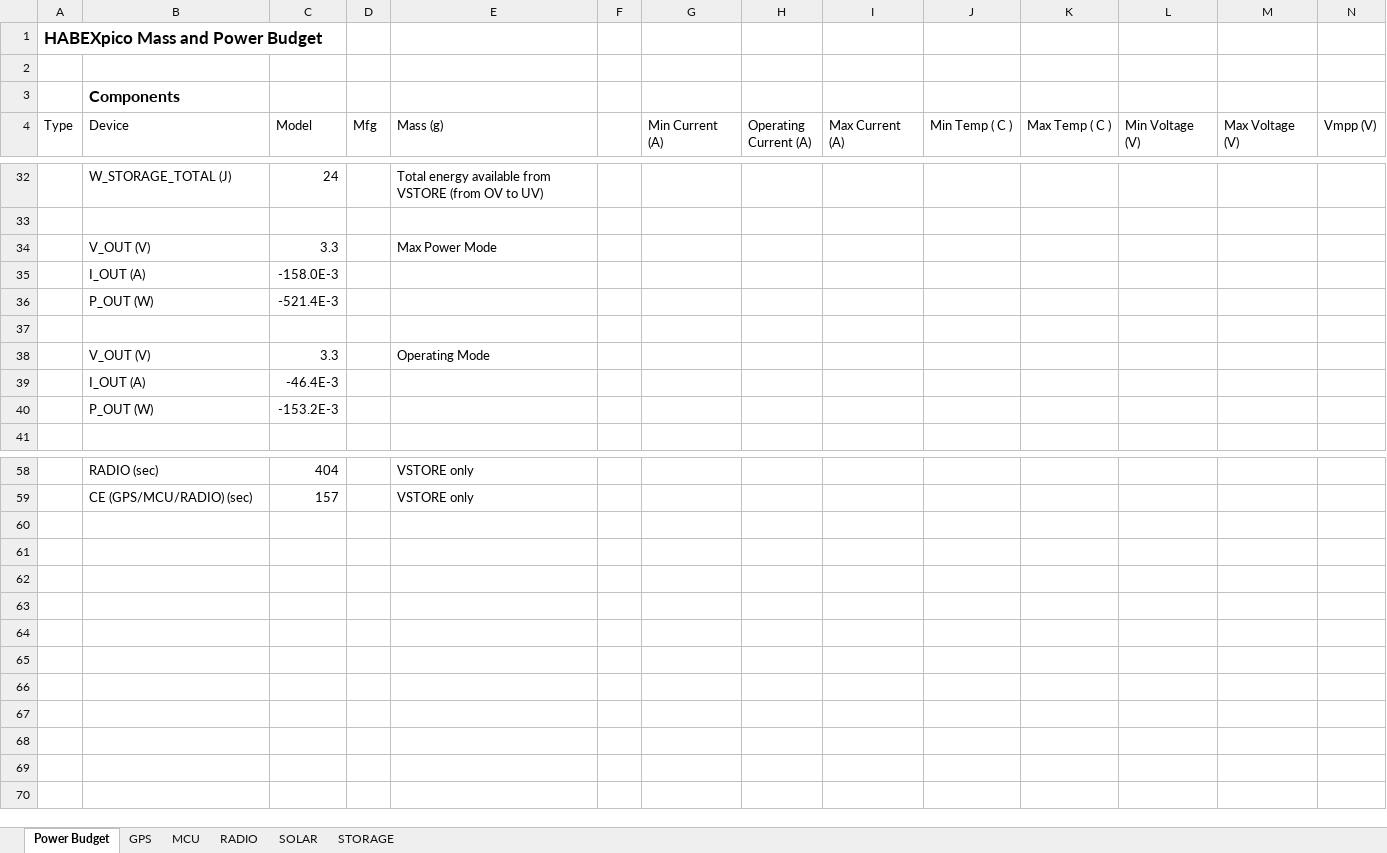
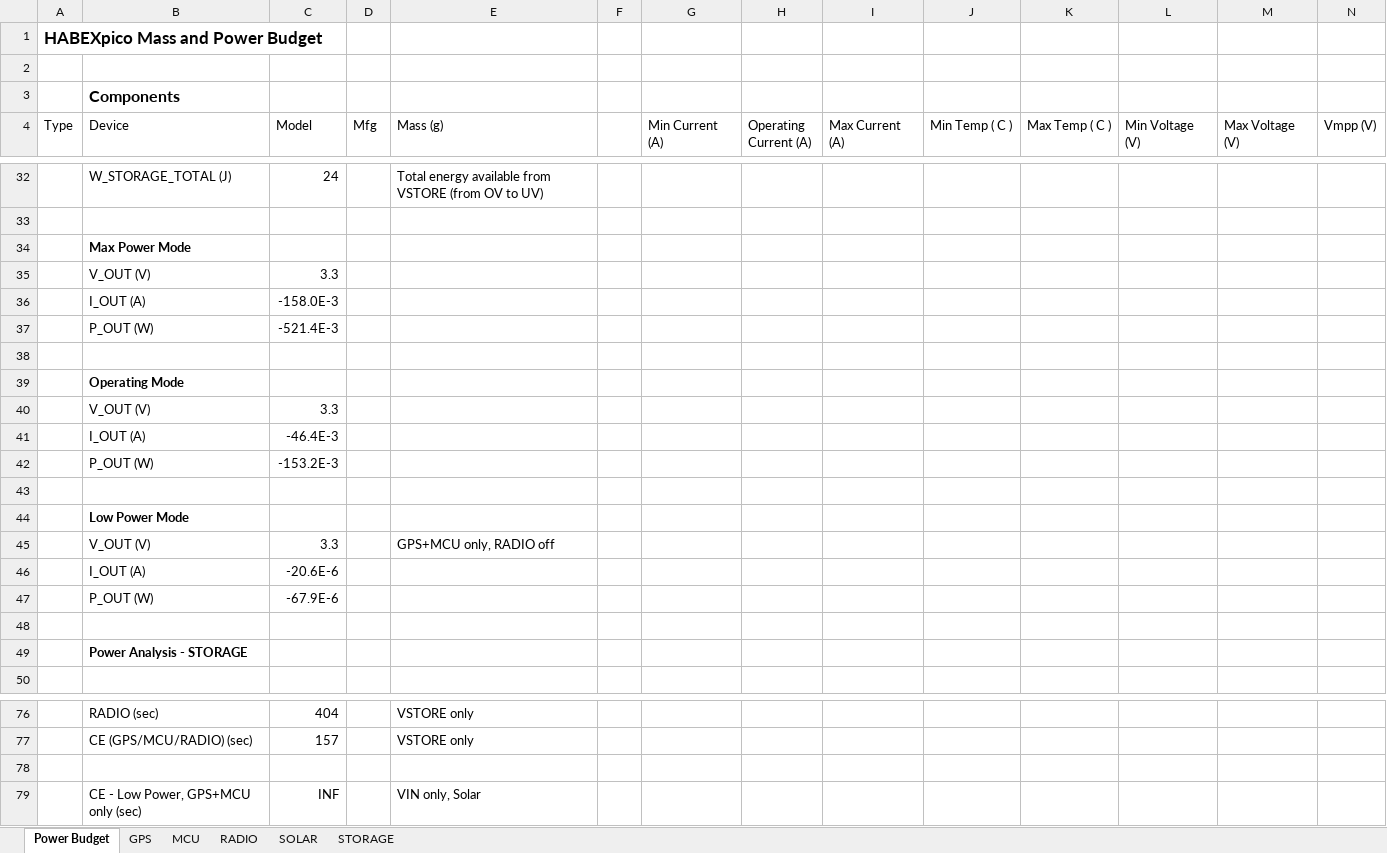
Before and after one commit to arkorobotics/HABEXpico, an Excel workbook: Hardware/HABEXpico8_Mass_and_Power_Budget.xlsx, sheet Power Budget, drawn as a sheet; only a part is shown, gaps mark what is left out; values as stored, in another font and other column widths than the file's, no borders; addresses are those after the commit; rows hold the shown columns only; the diff covers the shown part only; the diff names each change by its address in the sheet, - before the commit and + after, or states it on an @@ line.

Commit message:
Updated schematic design
Power save support ICs, updated power budget

```diff
--- a/Hardware/HABEXpico8_Mass_and_Power_Budget.xlsx (sheet Power Budget)
+++ b/Hardware/HABEXpico8_Mass_and_Power_Budget.xlsx (sheet Power Budget)
+row 34:  | Max Power Mode
-E35 (Mass (g)): Max Power Mode
+E35 (Mass (g)): (empty)
+row 39:  | Operating Mode
-E40 (Mass (g)): Operating Mode
+E40 (Mass (g)): (empty)
+row 43: (empty)
+row 44:  | Low Power Mode
+row 45:  | V_OUT (V) | 3.3 |  | GPS+MCU only, RADIO off
+row 46:  | I_OUT (A) | -20.6E-6
+row 47:  | P_OUT (W) | -67.9E-6
+row 48: (empty)
+row 49:  | Power Analysis - STORAGE
+row 78: (empty)
+row 79:  | CE - Low Power, GPS+MCU only (sec) | INF |  | VIN only, Solar
```
Also changed, not shown: 10 added rows, 1 removed row and 4 edited cells elsewhere in this sheet, sheet GPS, formulas that keep their value, 4 other files.
